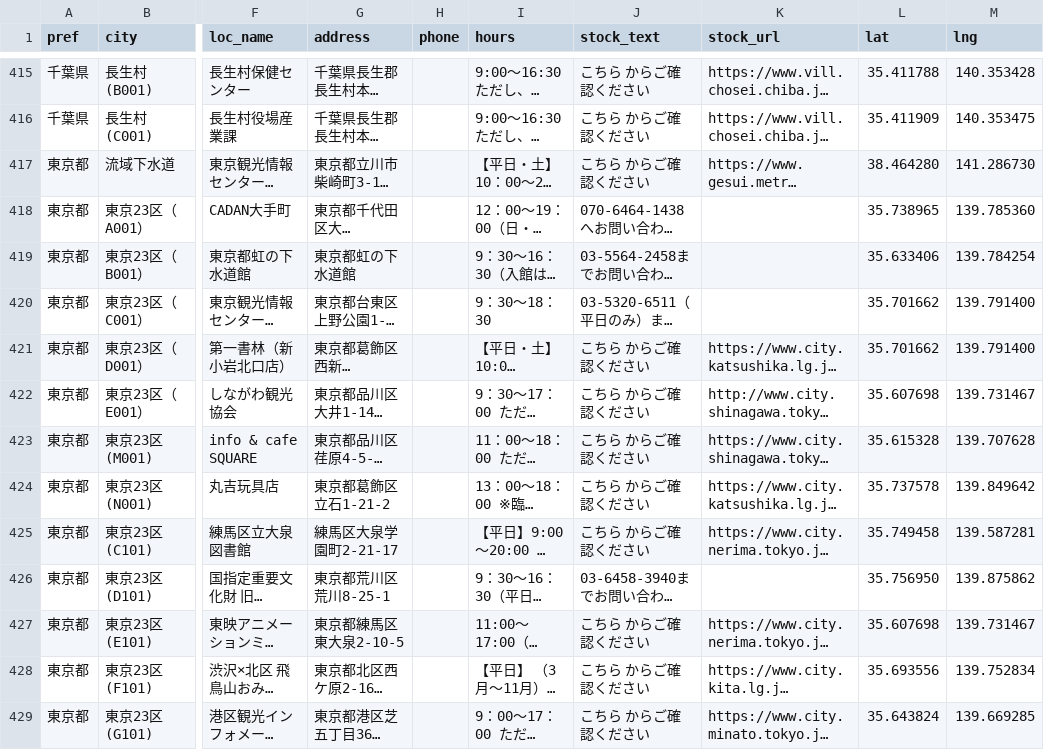
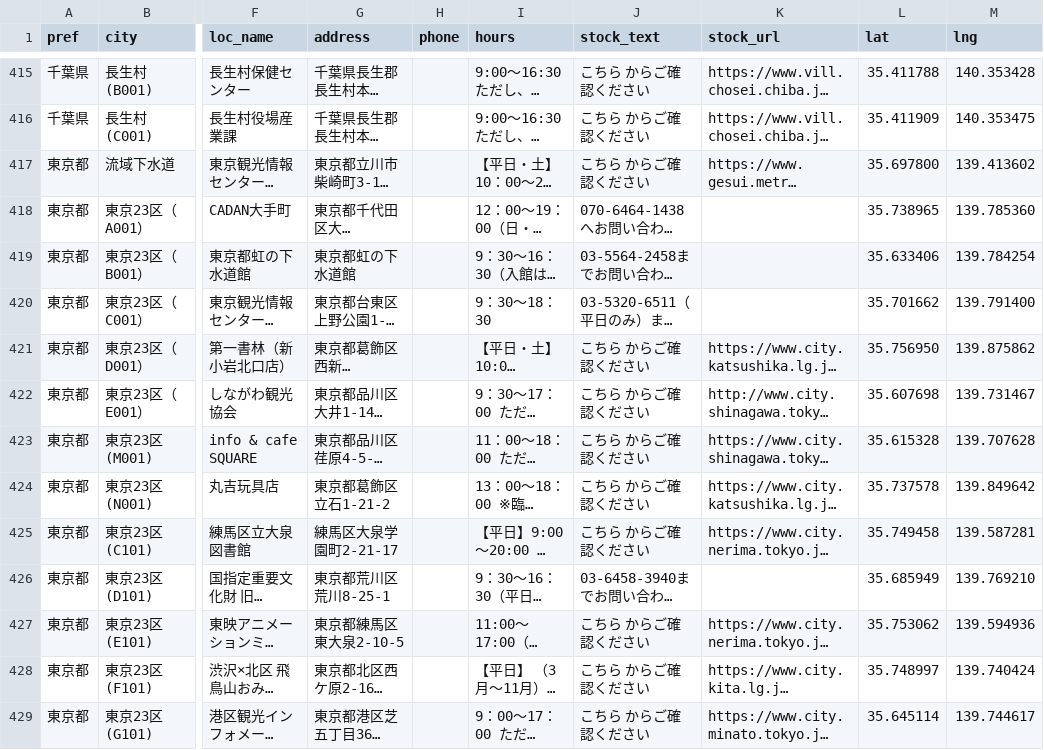
Before and after one commit to c1t0d0s0/manhole, a CSV file: manhole_cards.csv, drawn as a sheet; only a part is shown, gaps mark what is left out; long unchanged cells end in …; the diff covers the shown part only; the diff names each change by its address in the sheet, - before the commit and + after, or states it on an @@ line.

```diff
--- a/manhole_cards.csv
+++ b/manhole_cards.csv
-L417 (lat): 38.464280
+L417 (lat): 35.697800
-M417 (lng): 141.286730
+M417 (lng): 139.413602
-L421 (lat): 35.701662
+L421 (lat): 35.756950
-M421 (lng): 139.791400
+M421 (lng): 139.875862
-L426 (lat): 35.756950
+L426 (lat): 35.685949
-M426 (lng): 139.875862
+M426 (lng): 139.769210
-L427 (lat): 35.607698
+L427 (lat): 35.753062
-M427 (lng): 139.731467
+M427 (lng): 139.594936
-L428 (lat): 35.693556
+L428 (lat): 35.748997
-M428 (lng): 139.752834
+M428 (lng): 139.740424
-L429 (lat): 35.643824
+L429 (lat): 35.645114
-M429 (lng): 139.669285
+M429 (lng): 139.744617
```
Also changed, not shown: 121 edited cells elsewhere in this file, 1 other file.
